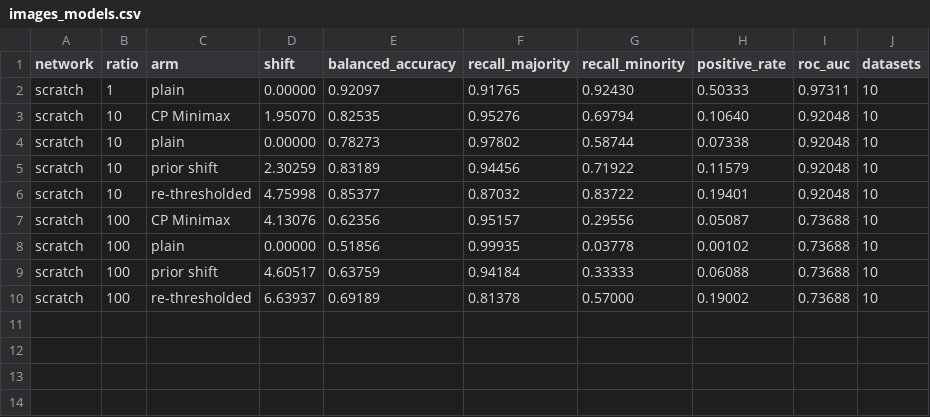
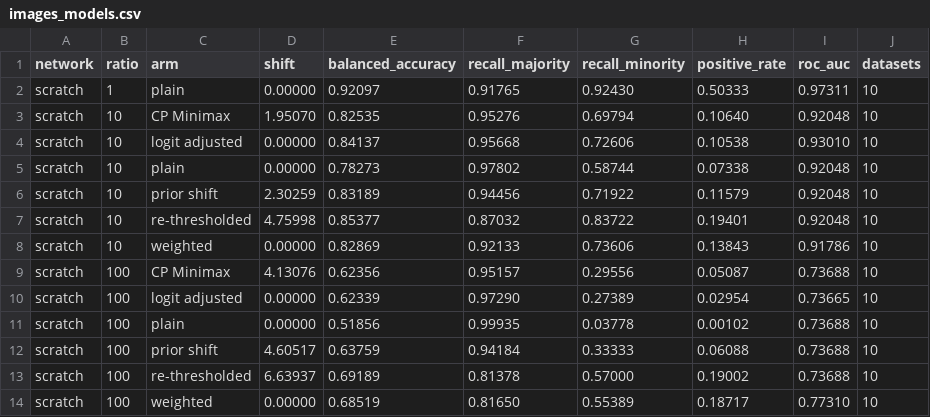
Before and after one commit to mattclifford1/CLIME, a CSV file: experiments/cikm_extended/results/images_models.csv, drawn as a sheet; the diff names each change by its address in the sheet, - before the commit and + after, or states it on an @@ line.

```diff
--- a/experiments/cikm_extended/results/images_models.csv
+++ b/experiments/cikm_extended/results/images_models.csv
+row 4: scratch | 10 | logit adjusted | 0.00000 | 0.84137 | 0.95668 | 0.72606 | 0.10538 | 0.93010 | 10
+row 8: scratch | 10 | weighted | 0.00000 | 0.82869 | 0.92133 | 0.73606 | 0.13843 | 0.91786 | 10
+row 10: scratch | 100 | logit adjusted | 0.00000 | 0.62339 | 0.97290 | 0.27389 | 0.02954 | 0.73665 | 10
+row 14: scratch | 100 | weighted | 0.00000 | 0.68519 | 0.81650 | 0.55389 | 0.18717 | 0.77310 | 10
```
Also changed, not shown: experiments/cikm_extended/results/images_neighbourhoods.csv, 13 other files.
